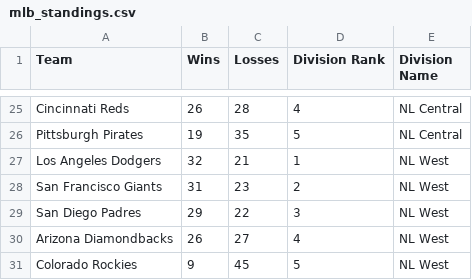
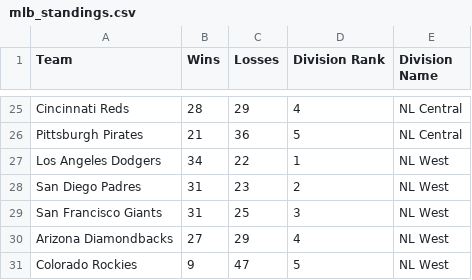
Before and after one commit to AspireVenom/EloSystem, a CSV file: mlb_standings.csv, drawn as a sheet; only a part is shown, gaps mark what is left out; removed rows and columns are numbered as before the commit, all else as after; the diff covers the shown part only; the diff names each change by its address in the sheet, - before the commit and + after, or states it on an @@ line.

```diff
--- a/mlb_standings.csv
+++ b/mlb_standings.csv
-B25 (Wins): 26
+B25 (Wins): 28
-C25 (Losses): 28
+C25 (Losses): 29
-B26 (Wins): 19
+B26 (Wins): 21
-C26 (Losses): 35
+C26 (Losses): 36
-B27 (Wins): 32
+B27 (Wins): 34
-C27 (Losses): 21
+C27 (Losses): 22
+row 28: San Diego Padres | 31 | 23 | 2 | NL West
-C29 (Losses): 23
+C29 (Losses): 25
-D29 (Division Rank): 2
+D29 (Division Rank): 3
-row 29: San Diego Padres | 29 | 22 | 3 | NL West
-B30 (Wins): 26
+B30 (Wins): 27
-C30 (Losses): 27
+C30 (Losses): 29
-C31 (Losses): 45
+C31 (Losses): 47
```
Also changed, not shown: 1 added row, 1 removed row and 33 edited cells elsewhere in this file, final_elo_ratings.csv, 2 other files.
